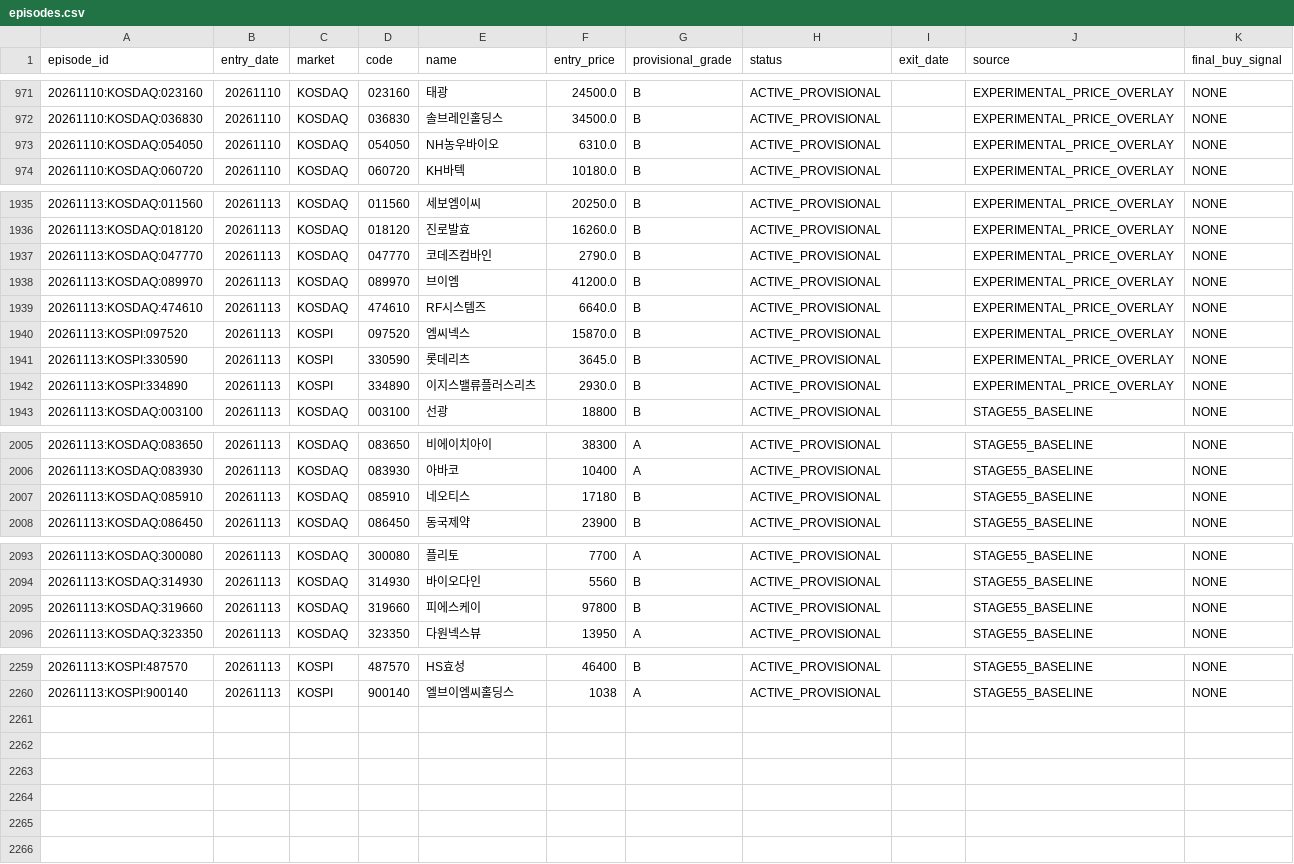
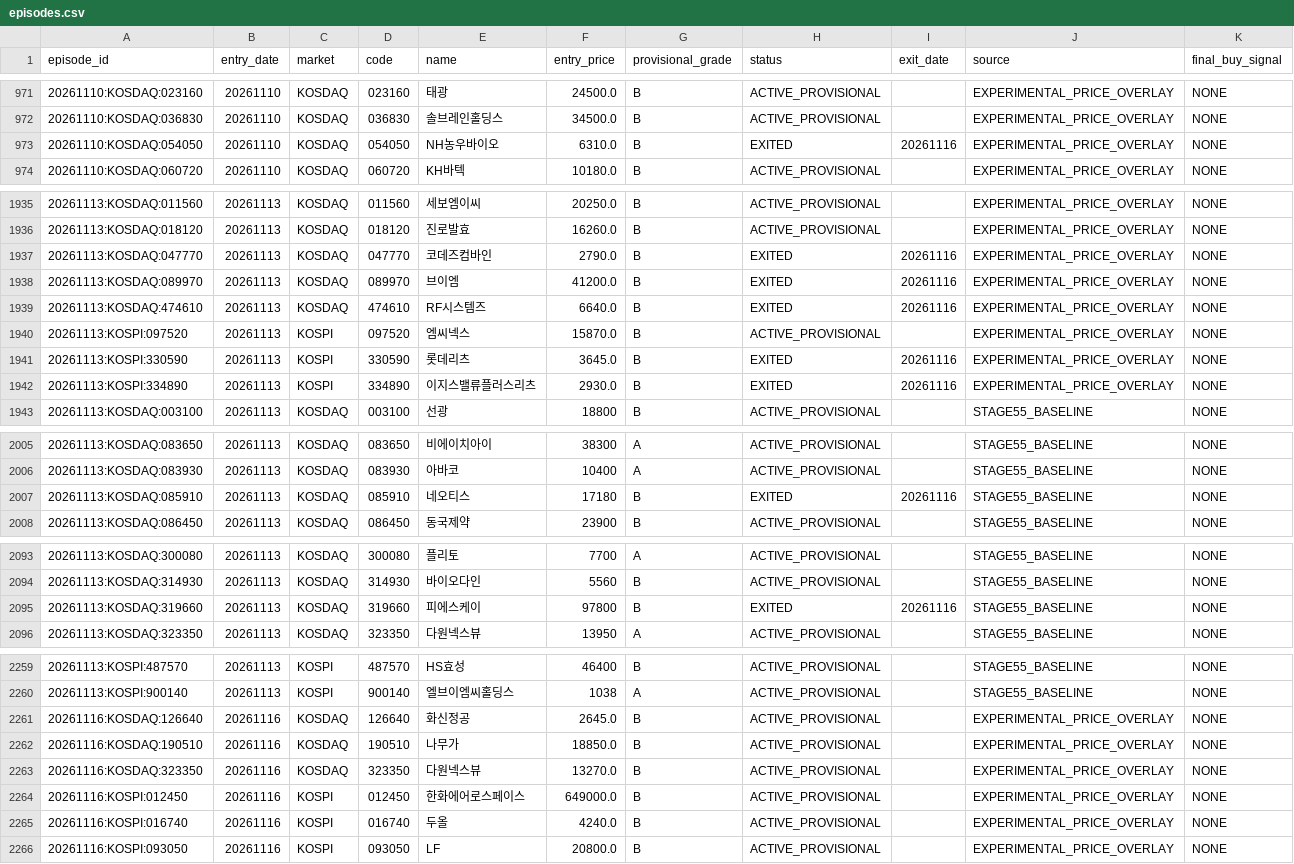
Before and after one commit to cks3210-spec/KRX-Public-Test, a CSV file: data/v5_tracking/episodes.csv, drawn as a sheet; only a part is shown, gaps mark what is left out; the diff covers the shown part only.

```diff
--- a/data/v5_tracking/episodes.csv
+++ b/data/v5_tracking/episodes.csv
@@ -972,3 +972,3 @@
 20261110:KOSDAQ:036830,20261110,KOSDAQ,036830,솔브레인홀딩스,34500.0,B,ACTIVE_PROVISIONAL,,EXPERIMENTAL_PRICE_OVERLAY,NONE
-20261110:KOSDAQ:054050,20261110,KOSDAQ,054050,NH농우바이오,6310.0,B,ACTIVE_PROVISIONAL,,EXPERIMENTAL_PRICE_OVERLAY,NONE
+20261110:KOSDAQ:054050,20261110,KOSDAQ,054050,NH농우바이오,6310.0,B,EXITED,20261116,EXPERIMENTAL_PRICE_OVERLAY,NONE
 20261110:KOSDAQ:060720,20261110,KOSDAQ,060720,KH바텍,10180.0,B,ACTIVE_PROVISIONAL,,EXPERIMENTAL_PRICE_OVERLAY,NONE
@@ -1936,8 +1936,8 @@
 20261113:KOSDAQ:018120,20261113,KOSDAQ,018120,진로발효,16260.0,B,ACTIVE_PROVISIONAL,,EXPERIMENTAL_PRICE_OVERLAY,NONE
-20261113:KOSDAQ:047770,20261113,KOSDAQ,047770,코데즈컴바인,2790.0,B,ACTIVE_PROVISIONAL,,EXPERIMENTAL_PRICE_OVERLAY,NONE
-20261113:KOSDAQ:089970,20261113,KOSDAQ,089970,브이엠,41200.0,B,ACTIVE_PROVISIONAL,,EXPERIMENTAL_PRICE_OVERLAY,NONE
-20261113:KOSDAQ:474610,20261113,KOSDAQ,474610,RF시스템즈,6640.0,B,ACTIVE_PROVISIONAL,,EXPERIMENTAL_PRICE_OVERLAY,NONE
+20261113:KOSDAQ:047770,20261113,KOSDAQ,047770,코데즈컴바인,2790.0,B,EXITED,20261116,EXPERIMENTAL_PRICE_OVERLAY,NONE
+20261113:KOSDAQ:089970,20261113,KOSDAQ,089970,브이엠,41200.0,B,EXITED,20261116,EXPERIMENTAL_PRICE_OVERLAY,NONE
+20261113:KOSDAQ:474610,20261113,KOSDAQ,474610,RF시스템즈,6640.0,B,EXITED,20261116,EXPERIMENTAL_PRICE_OVERLAY,NONE
 20261113:KOSPI:097520,20261113,KOSPI,097520,엠씨넥스,15870.0,B,ACTIVE_PROVISIONAL,,EXPERIMENTAL_PRICE_OVERLAY,NONE
-20261113:KOSPI:330590,20261113,KOSPI,330590,롯데리츠,3645.0,B,ACTIVE_PROVISIONAL,,EXPERIMENTAL_PRICE_OVERLAY,NONE
-20261113:KOSPI:334890,20261113,KOSPI,334890,이지스밸류플러스리츠,2930.0,B,ACTIVE_PROVISIONAL,,EXPERIMENTAL_PRICE_OVERLAY,NONE
+20261113:KOSPI:330590,20261113,KOSPI,330590,롯데리츠,3645.0,B,EXITED,20261116,EXPERIMENTAL_PRICE_OVERLAY,NONE
+20261113:KOSPI:334890,20261113,KOSPI,334890,이지스밸류플러스리츠,2930.0,B,EXITED,20261116,EXPERIMENTAL_PRICE_OVERLAY,NONE
 20261113:KOSDAQ:003100,20261113,KOSDAQ,003100,선광,18800,B,ACTIVE_PROVISIONAL,,STAGE55_BASELINE,NONE
@@ -2006,3 +2006,3 @@
 20261113:KOSDAQ:083930,20261113,KOSDAQ,083930,아바코,10400,A,ACTIVE_PROVISIONAL,,STAGE55_BASELINE,NONE
-20261113:KOSDAQ:085910,20261113,KOSDAQ,085910,네오티스,17180,B,ACTIVE_PROVISIONAL,,STAGE55_BASELINE,NONE
+20261113:KOSDAQ:085910,20261113,KOSDAQ,085910,네오티스,17180,B,EXITED,20261116,STAGE55_BASELINE,NONE
 20261113:KOSDAQ:086450,20261113,KOSDAQ,086450,동국제약,23900,B,ACTIVE_PROVISIONAL,,STAGE55_BASELINE,NONE
@@ -2094,3 +2094,3 @@
 20261113:KOSDAQ:314930,20261113,KOSDAQ,314930,바이오다인,5560,B,ACTIVE_PROVISIONAL,,STAGE55_BASELINE,NONE
-20261113:KOSDAQ:319660,20261113,KOSDAQ,319660,피에스케이,97800,B,ACTIVE_PROVISIONAL,,STAGE55_BASELINE,NONE
+20261113:KOSDAQ:319660,20261113,KOSDAQ,319660,피에스케이,97800,B,EXITED,20261116,STAGE55_BASELINE,NONE
 20261113:KOSDAQ:323350,20261113,KOSDAQ,323350,다원넥스뷰,13950,A,ACTIVE_PROVISIONAL,,STAGE55_BASELINE,NONE
@@ -2260 +2260,7 @@
 20261113:KOSPI:900140,20261113,KOSPI,900140,엘브이엠씨홀딩스,1038,A,ACTIVE_PROVISIONAL,,STAGE55_BASELINE,NONE
+20261116:KOSDAQ:126640,20261116,KOSDAQ,126640,화신정공,2645.0,B,ACTIVE_PROVISIONAL,,EXPERIMENTAL_PRICE_OVERLAY,NONE
+20261116:KOSDAQ:190510,20261116,KOSDAQ,190510,나무가,18850.0,B,ACTIVE_PROVISIONAL,,EXPERIMENTAL_PRICE_OVERLAY,NONE
+20261116:KOSDAQ:323350,20261116,KOSDAQ,323350,다원넥스뷰,13270.0,B,ACTIVE_PROVISIONAL,,EXPERIMENTAL_PRICE_OVERLAY,NONE
+20261116:KOSPI:012450,20261116,KOSPI,012450,한화에어로스페이스,649000.0,B,ACTIVE_PROVISIONAL,,EXPERIMENTAL_PRICE_OVERLAY,NONE
+20261116:KOSPI:016740,20261116,KOSPI,016740,두올,4240.0,B,ACTIVE_PROVISIONAL,,EXPERIMENTAL_PRICE_OVERLAY,NONE
+20261116:KOSPI:093050,20261116,KOSPI,093050,LF,20800.0,B,ACTIVE_PROVISIONAL,,EXPERIMENTAL_PRICE_OVERLAY,NONE
```
Also changed, not shown: 6 edited cells elsewhere in this file, data/v5_tracking/candidate_changes.csv, data/v5_tracking/performance.csv, 1 other file.
